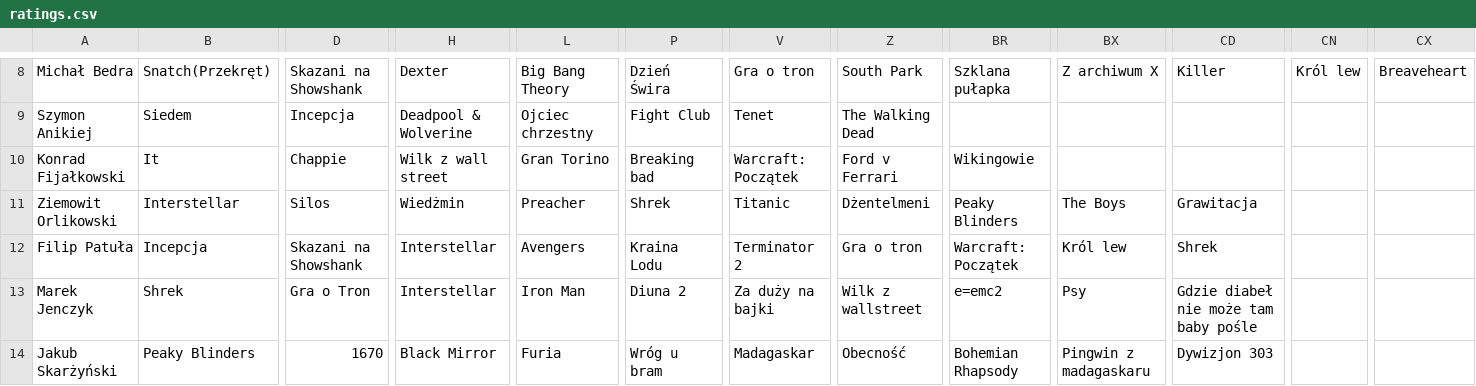
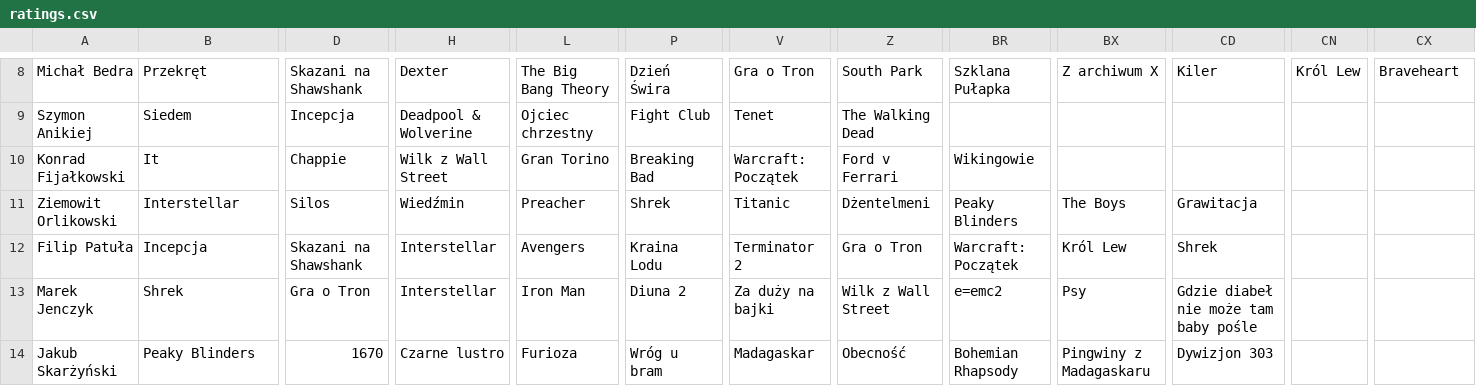
Before and after one commit to s27085/S7-NAI, a CSV file: clustering/ratings.csv, drawn as a sheet; only a part is shown, gaps mark what is left out; the diff covers the shown part only; the diff names each change by its address in the sheet, - before the commit and + after, or states it on an @@ line.

```diff
--- a/clustering/ratings.csv
+++ b/clustering/ratings.csv
-B8: Snatch(Przekręt)
+B8: Przekręt
-D8: Skazani na Showshank
+D8: Skazani na Shawshank
-L8: Big Bang Theory
+L8: The Big Bang Theory
-V8: Gra o tron
+V8: Gra o Tron
-BR8: Szklana pułapka
+BR8: Szklana Pułapka
-CD8: Killer
+CD8: Kiler
-CN8: Król lew
+CN8: Król Lew
-CX8: Breaveheart
+CX8: Braveheart
-H10: Wilk z wall street
+H10: Wilk z Wall Street
-P10: Breaking bad
+P10: Breaking Bad
-H11: Wiedżmin
+H11: Wiedźmin
-D12: Skazani na Showshank
+D12: Skazani na Shawshank
-Z12: Gra o tron
+Z12: Gra o Tron
-BX12: Król lew
+BX12: Król Lew
-Z13: Wilk z wallstreet
+Z13: Wilk z Wall Street
-H14: Black Mirror
+H14: Czarne lustro
-L14: Furia
+L14: Furioza
-BX14: Pingwin z madagaskaru
+BX14: Pingwiny z Madagaskaru
```
Also changed, not shown: 41 edited cells elsewhere in this file.
